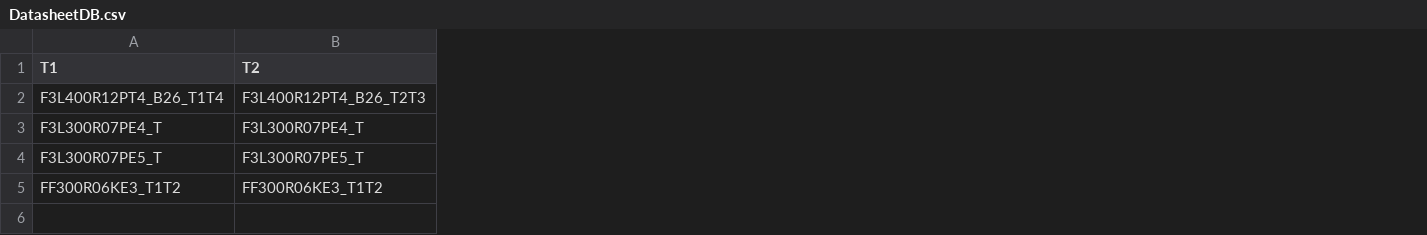
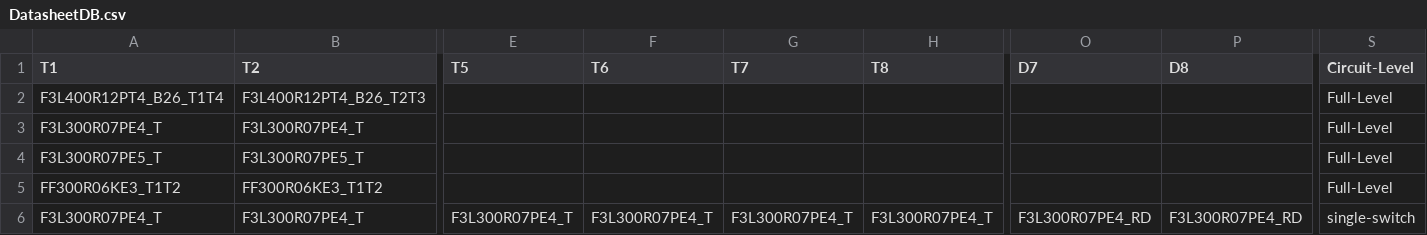
Before and after one commit to upb-lea/ConverterSweepStore, a CSV file: PythonGeckoApp/PythonGecko/calc/Thermal/DatasheetDB.csv, drawn as a sheet; only a part is shown, gaps mark what is left out; rows hold the shown columns only; the diff names each change by its address in the sheet, - before the commit and + after, or states it on an @@ line.

```diff
--- a/PythonGeckoApp/PythonGecko/calc/Thermal/DatasheetDB.csv
+++ b/PythonGeckoApp/PythonGecko/calc/Thermal/DatasheetDB.csv
+column E (T5), empty
+column F (T6), empty
+column G (T7), empty
+column H (T8), empty
+column O (D7), empty
+column P (D8), empty
+column S (Circuit-Level), rows 2-5: all Full-Level
+row 6: F3L300R07PE4_T | F3L300R07PE4_T | F3L300R07PE4_T | F3L300R07PE4_T | F3L300R07PE4_T | F3L300R07PE4_T | F3L300R07PE4_RD | F3L300R07PE4_RD | single-switch
```
Also changed, not shown: 9 other files.
